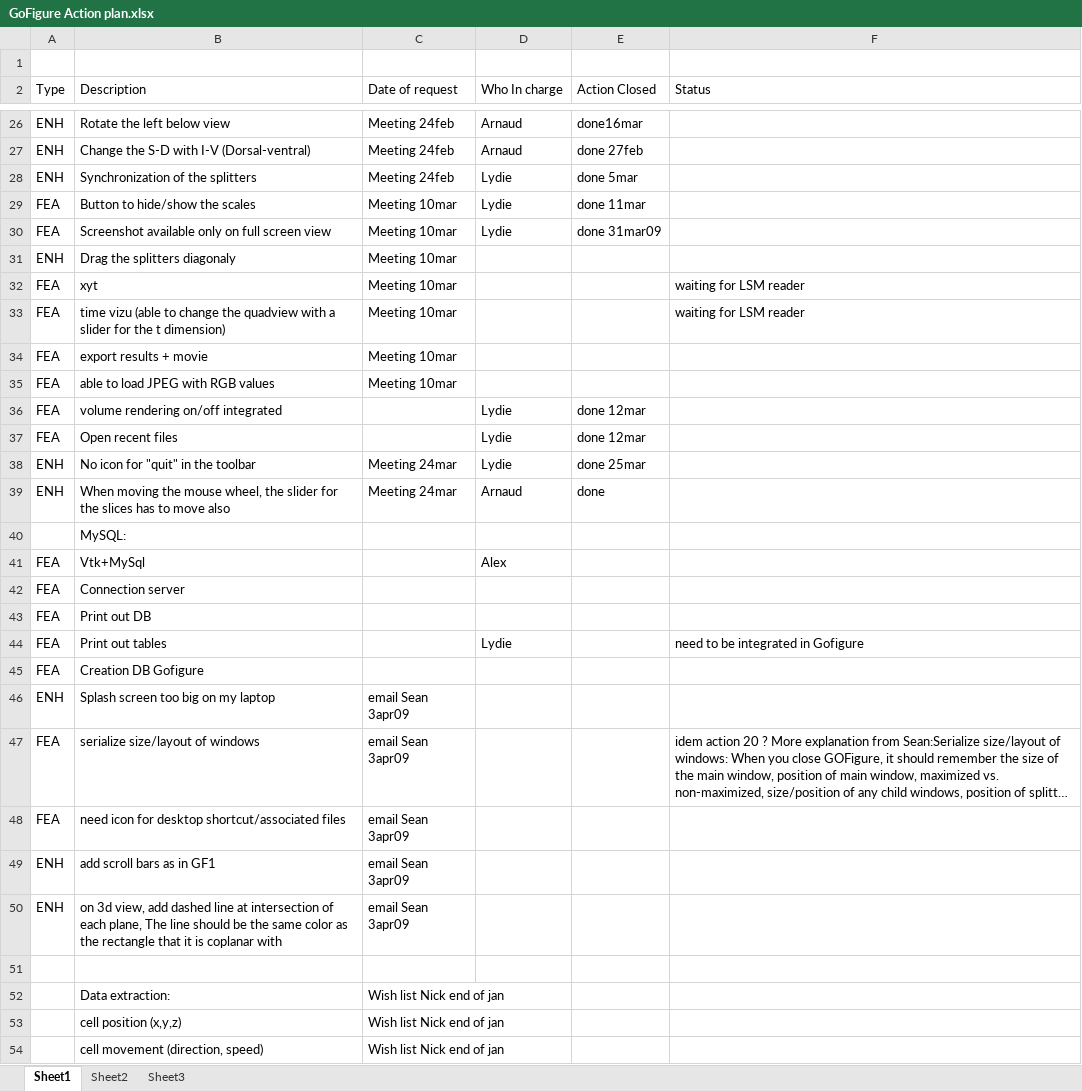
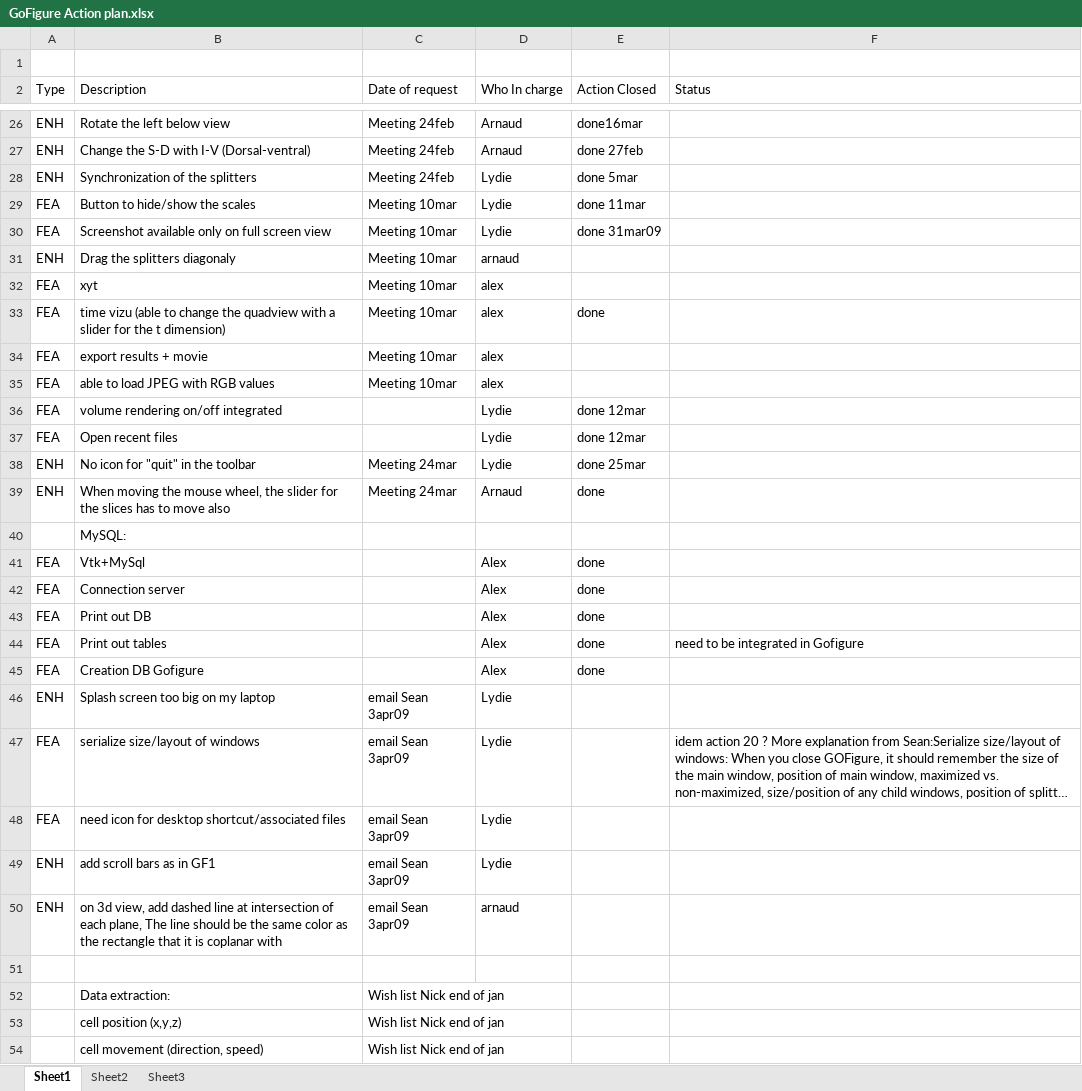
Before and after one commit to gofigure2/GoFigure2, an Excel workbook: GoFigure Action plan.xlsx, sheet Sheet1, drawn as a sheet; only a part is shown, gaps mark what is left out; long unchanged cells end in …; values as stored, in another font and other column widths than the file's, no cell formats; the diff names each change by its address in the sheet, - before the commit and + after, or states it on an @@ line.

Commit message:
ENH: updated whish list.
git-svn-id: svn+ssh://orchestra.med.harvard.edu/svn/megason/Code/GoFigure2@1192 ef826fda-c0ae-4237-af8e-f8dcbcf7929c

```diff
--- a/GoFigure Action plan.xlsx (sheet Sheet1)
+++ b/GoFigure Action plan.xlsx (sheet Sheet1)
-D31 (Who In charge): (empty)
+D31 (Who In charge): arnaud
-D32:D35 (Who In charge): (empty)
+D32:D35 (Who In charge): alex
-F32:F33 (Status): waiting for LSM reader
+F32:F33 (Status): (empty)
-E33 (Action Closed): (empty)
+E33 (Action Closed): done
-E41:E45 (Action Closed): (empty)
+E41:E45 (Action Closed): done
-D42:D43 (Who In charge): (empty)
+D42:D43 (Who In charge): Alex
-D44 (Who In charge): Lydie
+D44 (Who In charge): Alex
-D45 (Who In charge): (empty)
+D45 (Who In charge): Alex
-D46:D49 (Who In charge): (empty)
+D46:D49 (Who In charge): Lydie
-D50 (Who In charge): (empty)
+D50 (Who In charge): arnaud
```
Also changed, not shown: cell formats.
